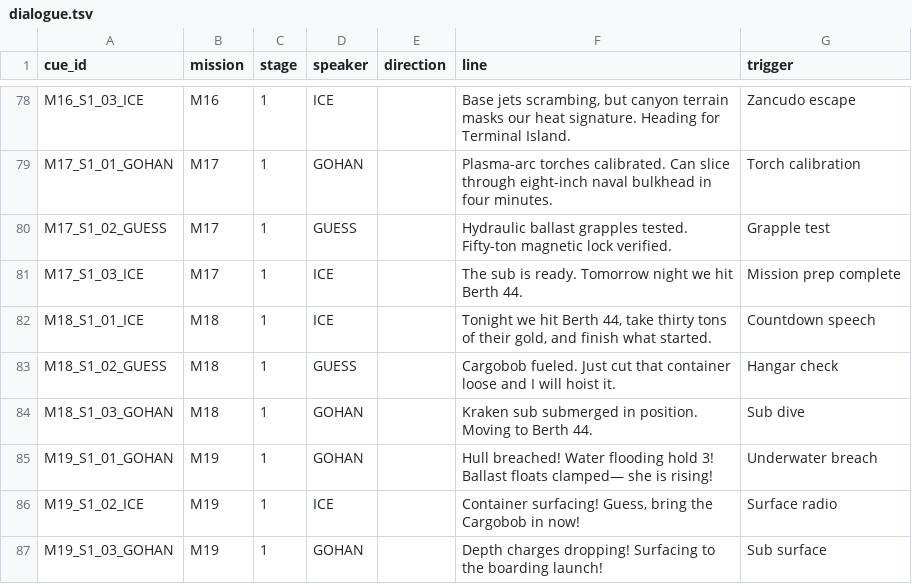
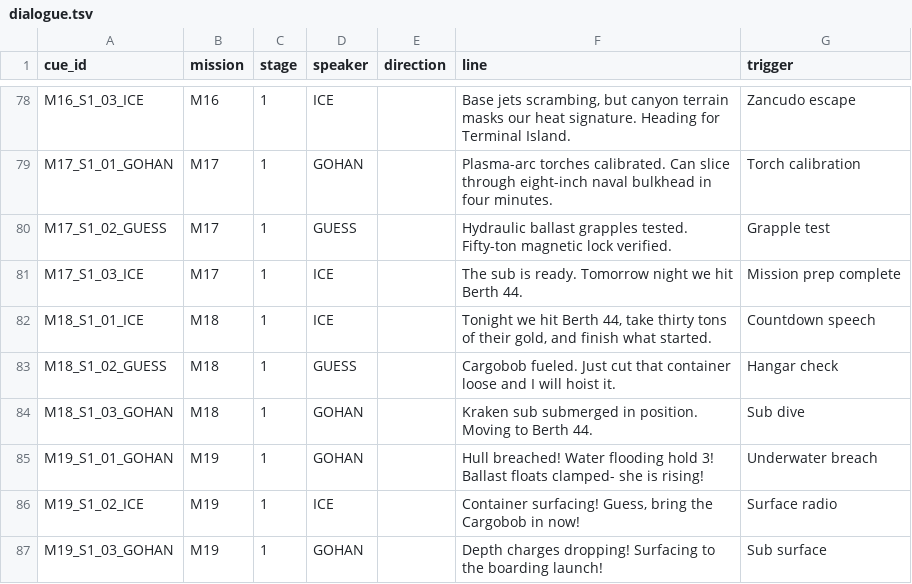
Before and after one commit to RonGdesigns/Customgta6, a TSV file: data/dialogue.tsv, drawn as a sheet; only a part is shown, gaps mark what is left out; the diff covers the shown part only.

```diff
--- a/data/dialogue.tsv
+++ b/data/dialogue.tsv
@@ -84,3 +84,3 @@ M18_S1_02_GUESS	M18	1	GUESS		Cargobob fueled. Just cut that container loose and
 M18_S1_03_GOHAN	M18	1	GOHAN		Kraken sub submerged in position. Moving to Berth 44.	Sub dive
-M19_S1_01_GOHAN	M19	1	GOHAN		Hull breached! Water flooding hold 3! Ballast floats clamped— she is rising!	Underwater breach
+M19_S1_01_GOHAN	M19	1	GOHAN		Hull breached! Water flooding hold 3! Ballast floats clamped- she is rising!	Underwater breach
 M19_S1_02_ICE	M19	1	ICE		Container surfacing! Guess, bring the Cargobob in now!	Surface radio
```
Also changed, not shown: 22 edited cells elsewhere in this file, data/feasibility.tsv, data/missions.tsv, 7 other files.
